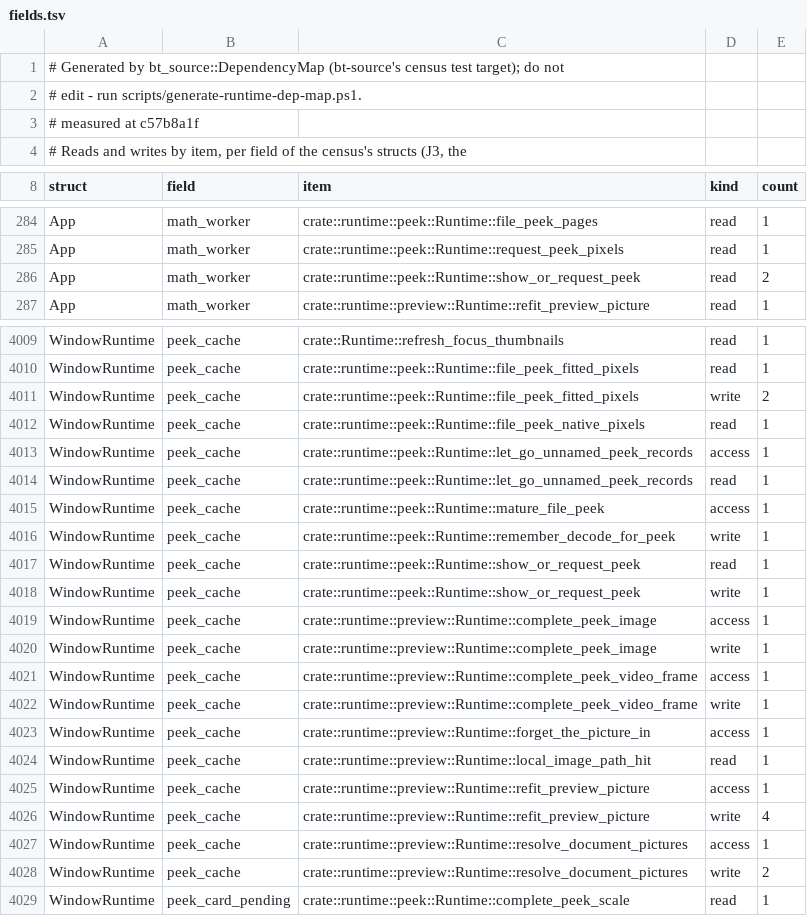
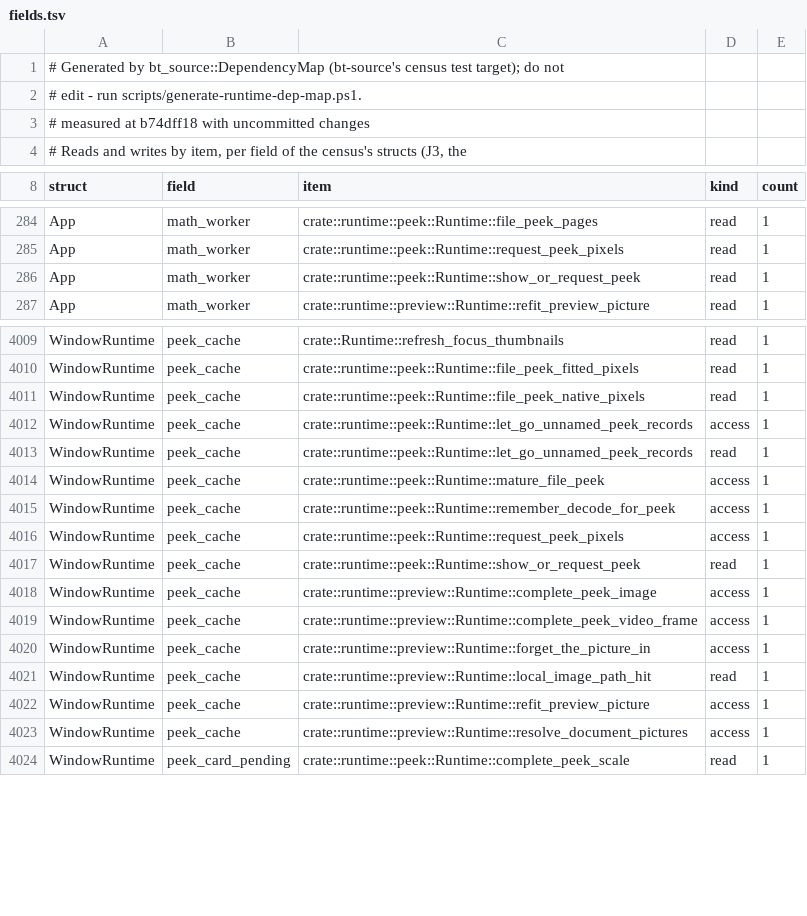
Before and after one commit to lulu-loopp/folio-terminal, a TSV file: docs/plans/design/runtime-dep-map/fields.tsv, drawn as a sheet; only a part is shown, gaps mark what is left out; the diff covers the shown part only.

```diff
--- a/docs/plans/design/runtime-dep-map/fields.tsv
+++ b/docs/plans/design/runtime-dep-map/fields.tsv
@@ -2,3 +2,3 @@
 # edit - run scripts/generate-runtime-dep-map.ps1.
-# measured at c57b8a1f
+# measured at b74dff18 with uncommitted changes
 # Reads and writes by item, per field of the census's structs (J3, the
@@ -285,3 +285,3 @@ App	math_worker	crate::runtime::peek::Runtime::file_peek_pages	read	1
 App	math_worker	crate::runtime::peek::Runtime::request_peek_pixels	read	1
-App	math_worker	crate::runtime::peek::Runtime::show_or_request_peek	read	2
+App	math_worker	crate::runtime::peek::Runtime::show_or_request_peek	read	1
 App	math_worker	crate::runtime::preview::Runtime::refit_preview_picture	read	1
@@ -4010,3 +4010,2 @@ WindowRuntime	peek_cache	crate::Runtime::refresh_focus_thumbnails	read	1
 WindowRuntime	peek_cache	crate::runtime::peek::Runtime::file_peek_fitted_pixels	read	1
-WindowRuntime	peek_cache	crate::runtime::peek::Runtime::file_peek_fitted_pixels	write	2
 WindowRuntime	peek_cache	crate::runtime::peek::Runtime::file_peek_native_pixels	read	1
@@ -4015,9 +4014,7 @@ WindowRuntime	peek_cache	crate::runtime::peek::Runtime::let_go_unnamed_peek_reco
 WindowRuntime	peek_cache	crate::runtime::peek::Runtime::mature_file_peek	access	1
-WindowRuntime	peek_cache	crate::runtime::peek::Runtime::remember_decode_for_peek	write	1
+WindowRuntime	peek_cache	crate::runtime::peek::Runtime::remember_decode_for_peek	access	1
+WindowRuntime	peek_cache	crate::runtime::peek::Runtime::request_peek_pixels	access	1
 WindowRuntime	peek_cache	crate::runtime::peek::Runtime::show_or_request_peek	read	1
-WindowRuntime	peek_cache	crate::runtime::peek::Runtime::show_or_request_peek	write	1
 WindowRuntime	peek_cache	crate::runtime::preview::Runtime::complete_peek_image	access	1
-WindowRuntime	peek_cache	crate::runtime::preview::Runtime::complete_peek_image	write	1
 WindowRuntime	peek_cache	crate::runtime::preview::Runtime::complete_peek_video_frame	access	1
-WindowRuntime	peek_cache	crate::runtime::preview::Runtime::complete_peek_video_frame	write	1
 WindowRuntime	peek_cache	crate::runtime::preview::Runtime::forget_the_picture_in	access	1
@@ -4025,5 +4022,3 @@ WindowRuntime	peek_cache	crate::runtime::preview::Runtime::local_image_path_hit
 WindowRuntime	peek_cache	crate::runtime::preview::Runtime::refit_preview_picture	access	1
-WindowRuntime	peek_cache	crate::runtime::preview::Runtime::refit_preview_picture	write	4
 WindowRuntime	peek_cache	crate::runtime::preview::Runtime::resolve_document_pictures	access	1
-WindowRuntime	peek_cache	crate::runtime::preview::Runtime::resolve_document_pictures	write	2
 WindowRuntime	peek_card_pending	crate::runtime::peek::Runtime::complete_peek_scale	read	1
```
Also changed, not shown: 1 edited cell elsewhere in this file, docs/plans/design/runtime-dep-map/doors.tsv, docs/plans/design/runtime-dep-map/topics.tsv, 2 other files.
